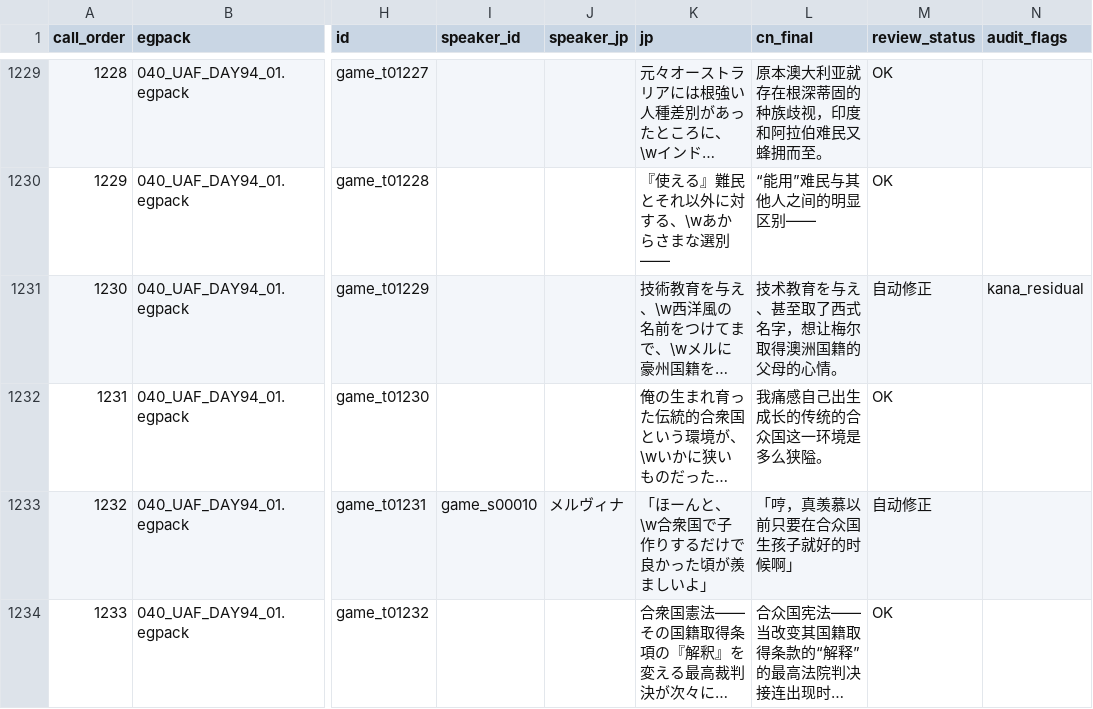
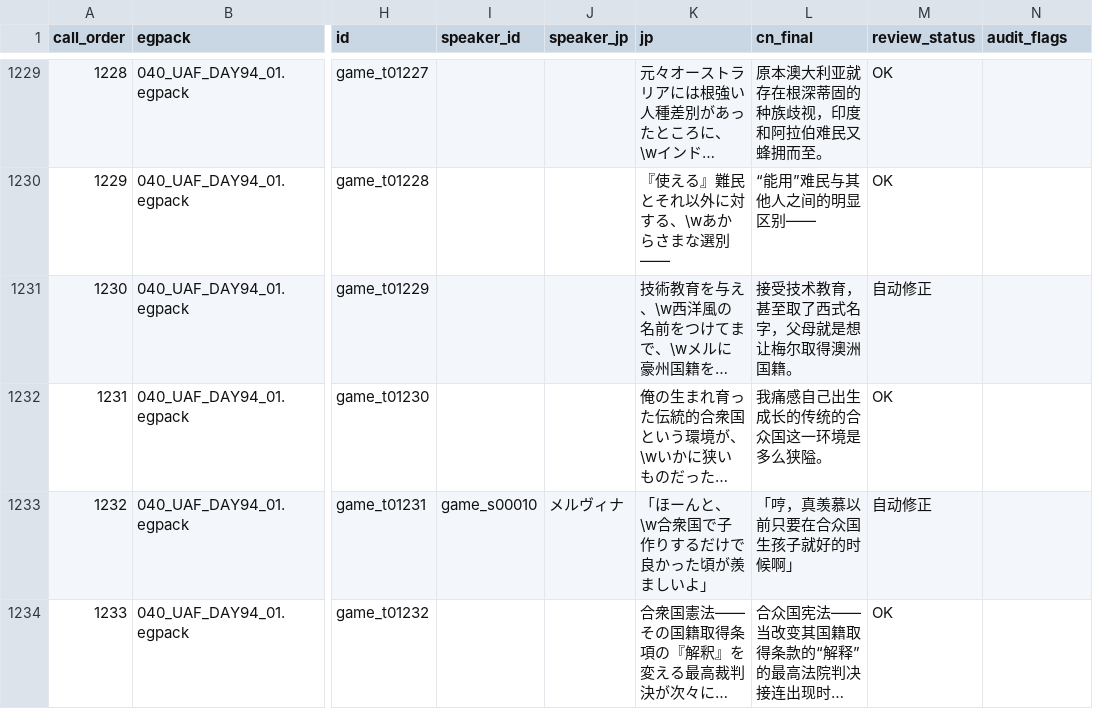
Before and after one commit to imnotsureyi-sys/muvluv-tda01-cn-patch, a CSV file: chapters/TDA00/translation/tda00_cn_final_full.csv, drawn as a sheet; only a part is shown, gaps mark what is left out; long unchanged cells end in …; the diff covers the shown part only; the diff names each change by its address in the sheet, - before the commit and + after, or states it on an @@ line.

Commit message:
Audit and clean TDA00 full translation

```diff
--- a/chapters/TDA00/translation/tda00_cn_final_full.csv
+++ b/chapters/TDA00/translation/tda00_cn_final_full.csv
-L1231 (cn_final): 技术教育を与え、甚至取了西式名字，想让梅尔取得澳洲国籍的父母的心情。
+L1231 (cn_final): 接受技术教育，甚至取了西式名字，父母就是想让梅尔取得澳洲国籍。
-N1231 (audit_flags): kana_residual
+N1231 (audit_flags): (empty)
```
Also changed, not shown: 65 edited cells elsewhere in this file, 2 other files.
